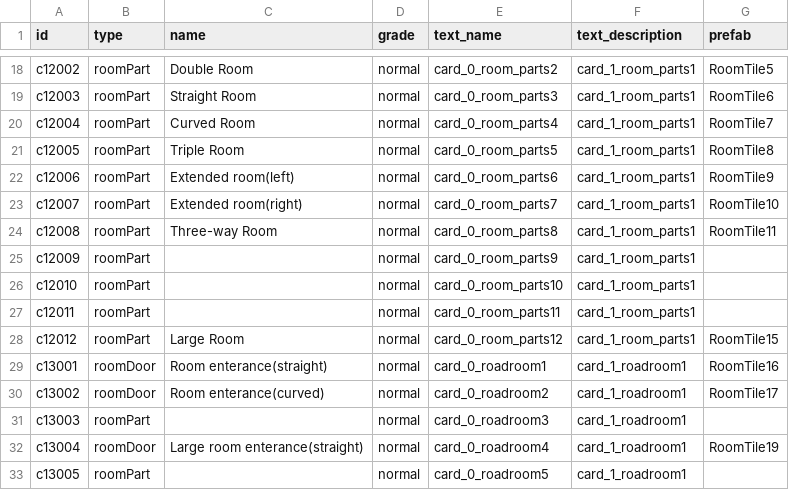
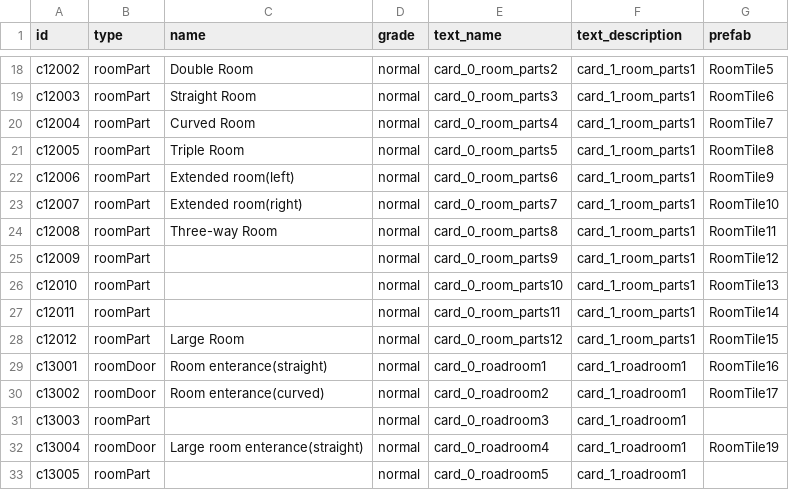
Before and after one commit to kio972/Project_DefenceMaking, a CSV file: Assets/Resources/Data/deckList.csv, drawn as a sheet; only a part is shown, gaps mark what is left out.

```diff
--- a/Assets/Resources/Data/deckList.csv
+++ b/Assets/Resources/Data/deckList.csv
@@ -24,5 +24,5 @@ c12007,roomPart,Extended room(right),normal,card_0_room_parts7,card_1_room_parts
 c12008,roomPart,Three-way Room,normal,card_0_room_parts8,card_1_room_parts1,RoomTile11
-c12009,roomPart,,normal,card_0_room_parts9,card_1_room_parts1,
-c12010,roomPart,,normal,card_0_room_parts10,card_1_room_parts1,
-c12011,roomPart,,normal,card_0_room_parts11,card_1_room_parts1,
+c12009,roomPart,,normal,card_0_room_parts9,card_1_room_parts1,RoomTile12
+c12010,roomPart,,normal,card_0_room_parts10,card_1_room_parts1,RoomTile13
+c12011,roomPart,,normal,card_0_room_parts11,card_1_room_parts1,RoomTile14
 c12012,roomPart,Large Room,normal,card_0_room_parts12,card_1_room_parts1,RoomTile15
```
Also changed, not shown: Assets/Resources/Data/Stage1/Stage1_deckList.csv, 2 other files.
